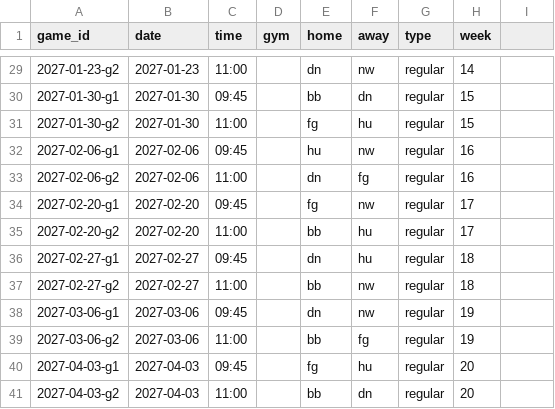
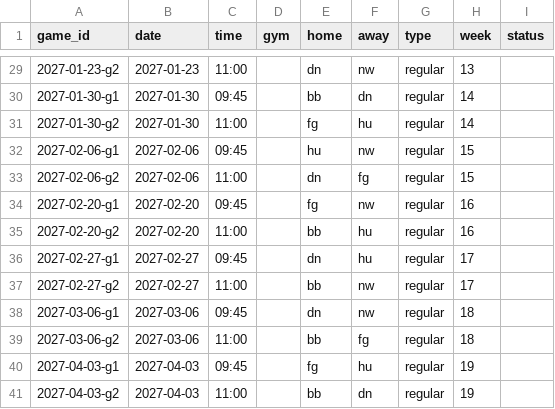
Before and after one commit to tb-masters-basketball/website, a CSV file: data/2026-27/schedule.csv, drawn as a sheet; only a part is shown, gaps mark what is left out; the diff covers the shown part only.

```diff
--- a/data/2026-27/schedule.csv
+++ b/data/2026-27/schedule.csv
@@ -1 +1 @@
-game_id,date,time,gym,home,away,type,week
+game_id,date,time,gym,home,away,type,week,status
@@ -29,13 +29,13 @@ game_id,date,time,gym,home,away,type,week
-2027-01-23-g2,2027-01-23,11:00,,dn,nw,regular,14
-2027-01-30-g1,2027-01-30,09:45,,bb,dn,regular,15
-2027-01-30-g2,2027-01-30,11:00,,fg,hu,regular,15
-2027-02-06-g1,2027-02-06,09:45,,hu,nw,regular,16
-2027-02-06-g2,2027-02-06,11:00,,dn,fg,regular,16
-2027-02-20-g1,2027-02-20,09:45,,fg,nw,regular,17
-2027-02-20-g2,2027-02-20,11:00,,bb,hu,regular,17
-2027-02-27-g1,2027-02-27,09:45,,dn,hu,regular,18
-2027-02-27-g2,2027-02-27,11:00,,bb,nw,regular,18
-2027-03-06-g1,2027-03-06,09:45,,dn,nw,regular,19
-2027-03-06-g2,2027-03-06,11:00,,bb,fg,regular,19
-2027-04-03-g1,2027-04-03,09:45,,fg,hu,regular,20
-2027-04-03-g2,2027-04-03,11:00,,bb,dn,regular,20
+2027-01-23-g2,2027-01-23,11:00,,dn,nw,regular,13,
+2027-01-30-g1,2027-01-30,09:45,,bb,dn,regular,14,
+2027-01-30-g2,2027-01-30,11:00,,fg,hu,regular,14,
+2027-02-06-g1,2027-02-06,09:45,,hu,nw,regular,15,
+2027-02-06-g2,2027-02-06,11:00,,dn,fg,regular,15,
+2027-02-20-g1,2027-02-20,09:45,,fg,nw,regular,16,
+2027-02-20-g2,2027-02-20,11:00,,bb,hu,regular,16,
+2027-02-27-g1,2027-02-27,09:45,,dn,hu,regular,17,
+2027-02-27-g2,2027-02-27,11:00,,bb,nw,regular,17,
+2027-03-06-g1,2027-03-06,09:45,,dn,nw,regular,18,
+2027-03-06-g2,2027-03-06,11:00,,bb,fg,regular,18,
+2027-04-03-g1,2027-04-03,09:45,,fg,hu,regular,19,
+2027-04-03-g2,2027-04-03,11:00,,bb,dn,regular,19,
```
Also changed, not shown: 29 edited cells elsewhere in this file, data/sample-2025-26/schedule.csv, data/sample-2026-27/schedule.csv, 19 other files.
